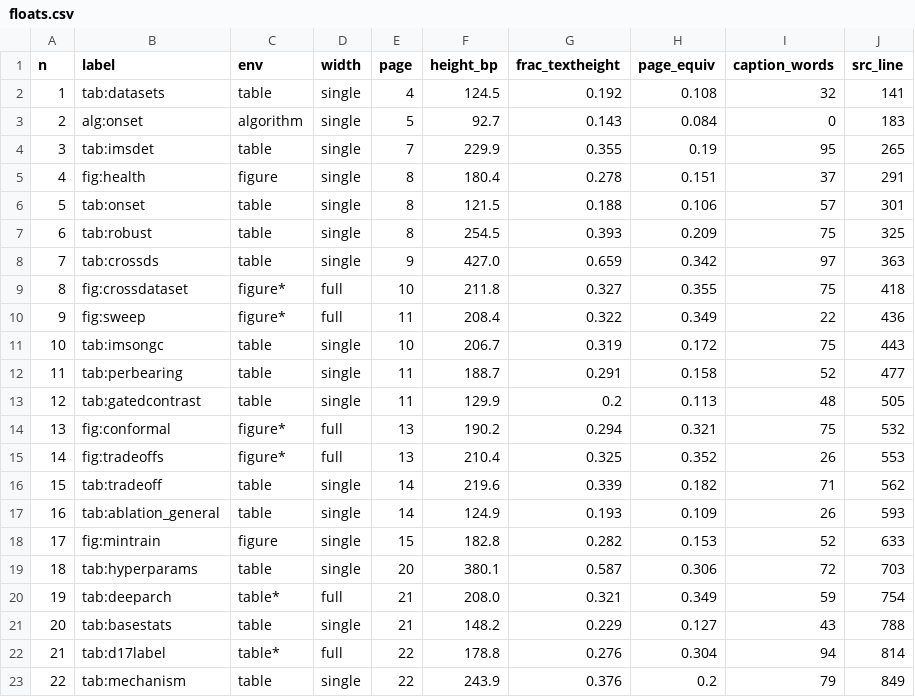
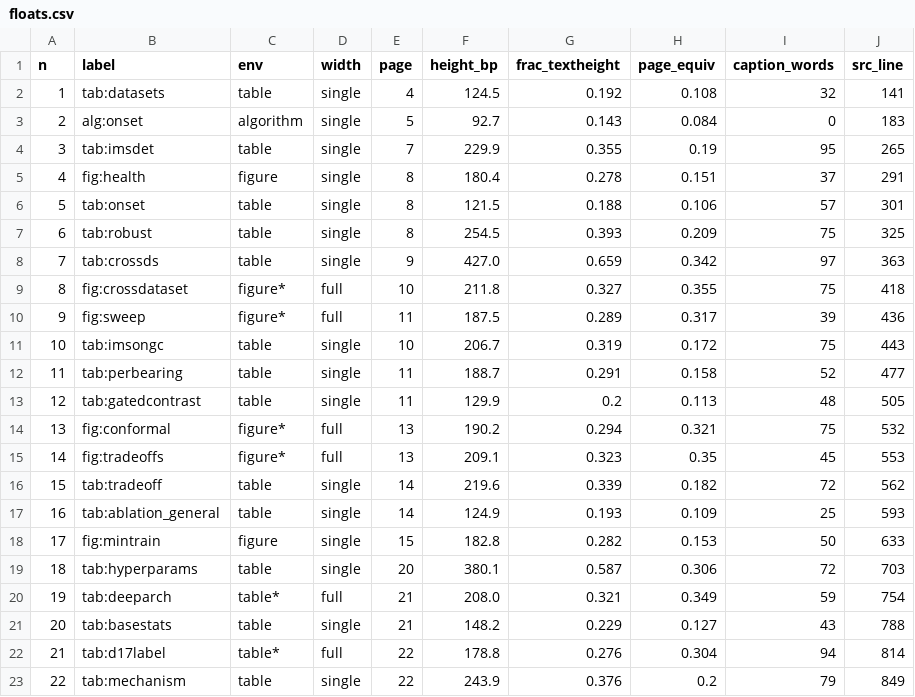
Before and after one commit to Ansh-Goyal01/Scada-Leadtime-Benchmark, a CSV file: revision-artifacts/phase6/measure/floats.csv, drawn as a sheet.

```diff
--- a/revision-artifacts/phase6/measure/floats.csv
+++ b/revision-artifacts/phase6/measure/floats.csv
@@ -9,3 +9,3 @@ n,label,env,width,page,height_bp,frac_textheight,page_equiv,caption_words,src_li
 8,fig:crossdataset,figure*,full,10,211.8,0.327,0.355,75,418
-9,fig:sweep,figure*,full,11,208.4,0.322,0.349,22,436
+9,fig:sweep,figure*,full,11,187.5,0.289,0.317,39,436
 10,tab:imsongc,table,single,10,206.7,0.319,0.172,75,443
@@ -14,6 +14,6 @@ n,label,env,width,page,height_bp,frac_textheight,page_equiv,caption_words,src_li
 13,fig:conformal,figure*,full,13,190.2,0.294,0.321,75,532
-14,fig:tradeoffs,figure*,full,13,210.4,0.325,0.352,26,553
-15,tab:tradeoff,table,single,14,219.6,0.339,0.182,71,562
-16,tab:ablation_general,table,single,14,124.9,0.193,0.109,26,593
-17,fig:mintrain,figure,single,15,182.8,0.282,0.153,52,633
+14,fig:tradeoffs,figure*,full,13,209.1,0.323,0.35,45,553
+15,tab:tradeoff,table,single,14,219.6,0.339,0.182,72,562
+16,tab:ablation_general,table,single,14,124.9,0.193,0.109,25,593
+17,fig:mintrain,figure,single,15,182.8,0.282,0.153,50,633
 18,tab:hyperparams,table,single,20,380.1,0.587,0.306,72,703
```
Also changed, not shown: revision-artifacts/phase6/measure/page_map.csv, revision-artifacts/phase6/proof_items.csv, 9 other files.
